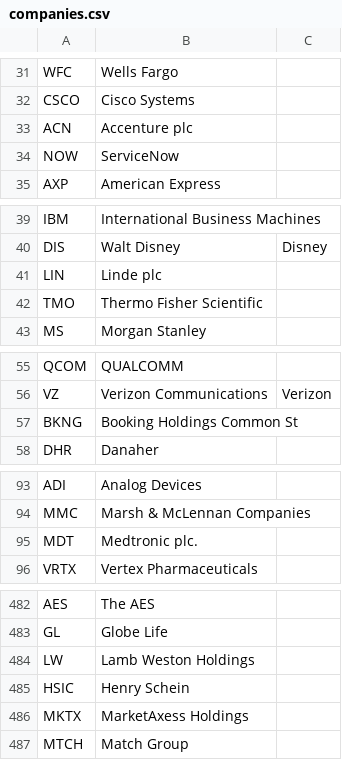
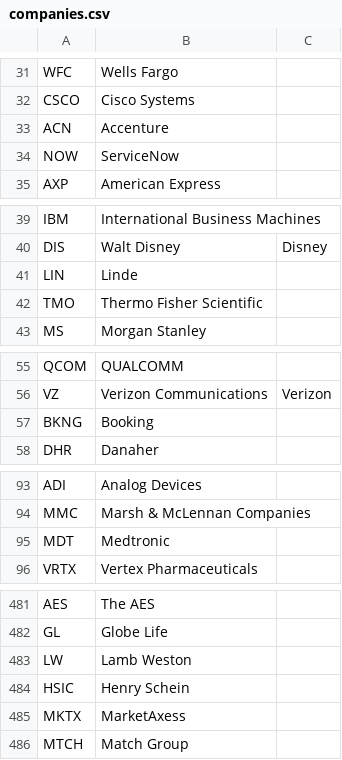
Before and after one commit to hanlin487/cramer-scraper, a CSV file: storage/companies.csv, drawn as a sheet; only a part is shown, gaps mark what is left out; the diff covers the shown part only.

```diff
--- a/storage/companies.csv
+++ b/storage/companies.csv
@@ -32,3 +32,3 @@ WFC,Wells Fargo
 CSCO,Cisco Systems
-ACN,Accenture plc
+ACN,Accenture
 NOW,ServiceNow
@@ -40,3 +40,3 @@ IBM,International Business Machines
 DIS,Walt Disney,Disney
-LIN,Linde plc
+LIN,Linde
 TMO,Thermo Fisher Scientific
@@ -56,3 +56,3 @@ QCOM,QUALCOMM
 VZ,Verizon Communications,Verizon
-BKNG,Booking Holdings  Common St
+BKNG,Booking
 DHR,Danaher
@@ -94,3 +94,3 @@ ADI,Analog Devices
 MMC,Marsh & McLennan Companies
-MDT,Medtronic plc.
+MDT,Medtronic
 VRTX,Vertex Pharmaceuticals
@@ -483,5 +482,5 @@ AES,The AES
 GL,Globe Life
-LW,Lamb Weston Holdings
+LW,Lamb Weston
 HSIC,Henry Schein
-MKTX,MarketAxess Holdings
+MKTX,MarketAxess
 MTCH,Match Group
```
Also changed, not shown: 1 removed row and 21 edited cells elsewhere in this file, 27 other files.
